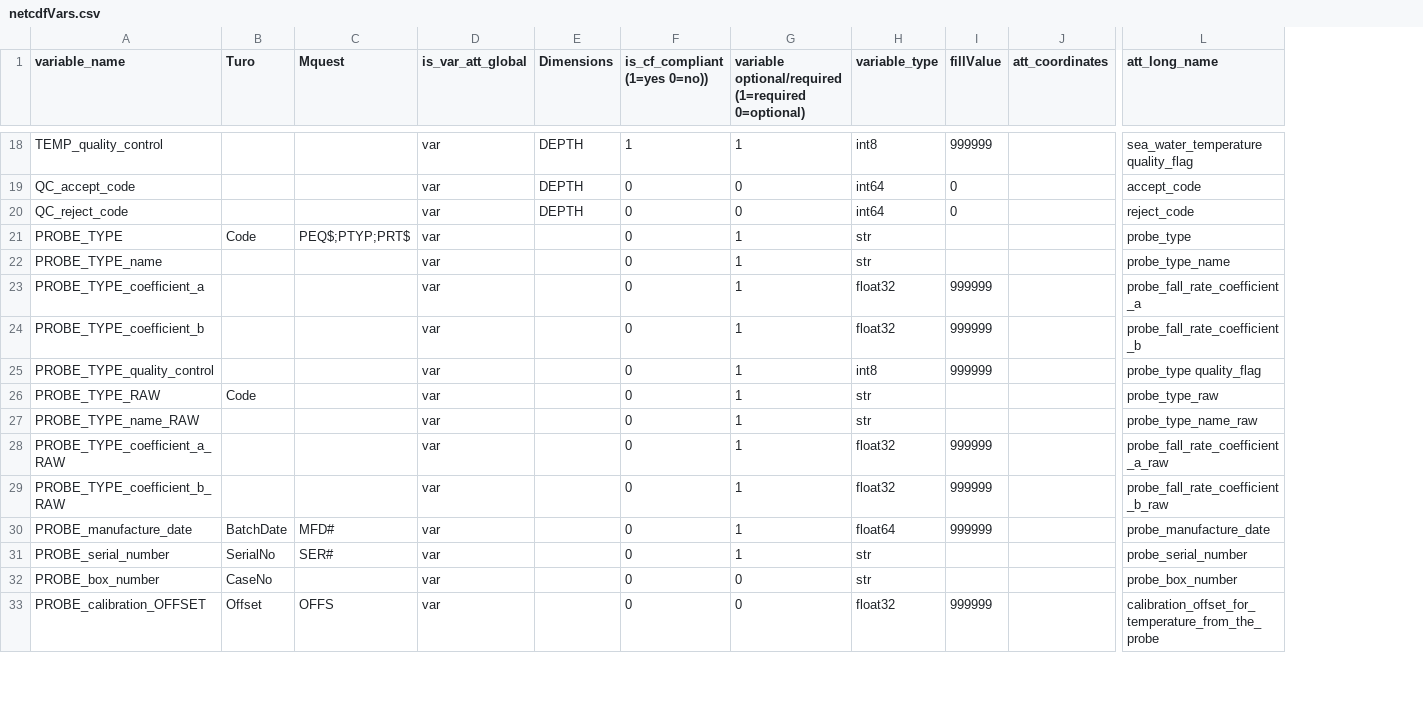
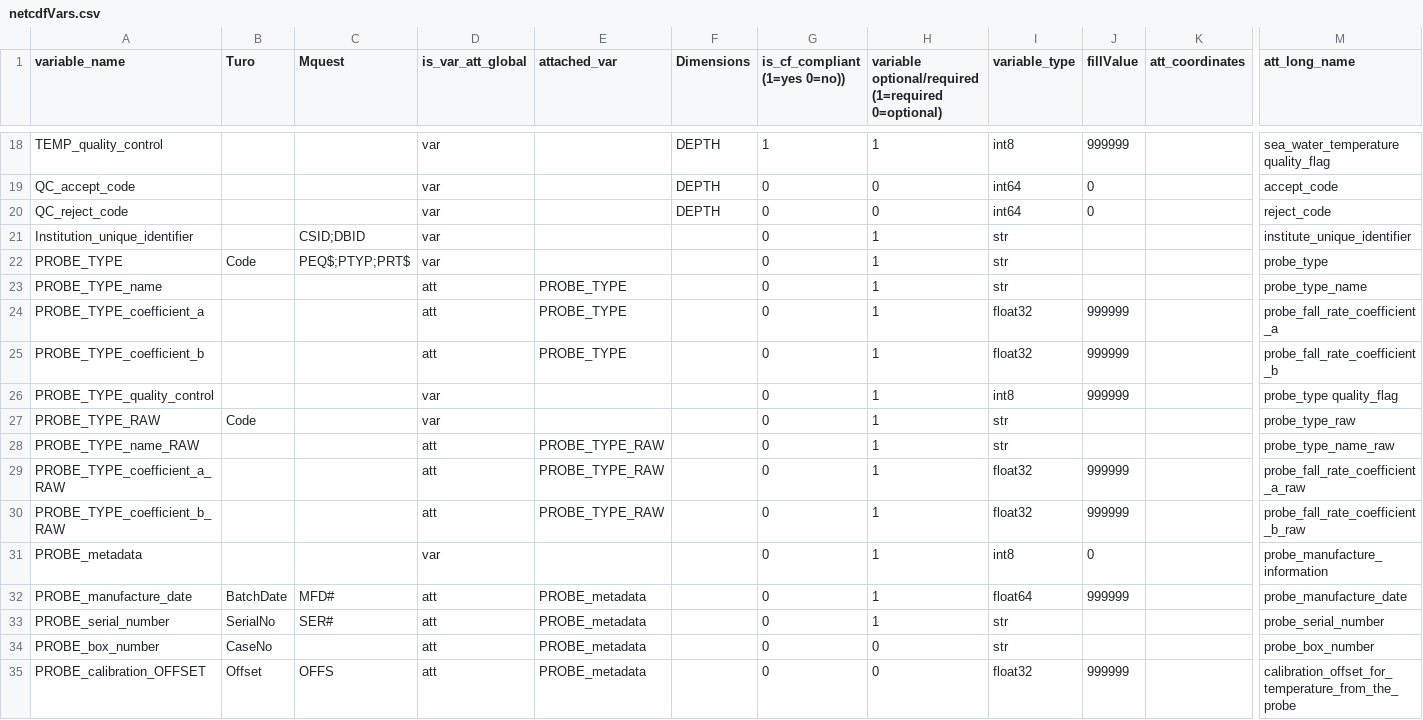
Before and after one commit to BecCowley/data-services, a CSV file: SOOP/SOOP_XBT/DELAYED/netcdfVars.csv, drawn as a sheet; only a part is shown, gaps mark what is left out; addresses are those after the commit; rows hold the shown columns only; the diff covers the shown part only; the diff names each change by its address in the sheet, - before the commit and + after, or states it on an @@ line.

Commit message:
Adjust write2netcdf.py to include string dimensions for HISTORY variables for NC compliance. Adjust netcdfVars.csv to move all metadata into groups of empty variables with all metadata in attributes. Add fix to manufacture date handling so it is maintained as a timestamp in the parquet file.

```diff
--- a/SOOP/SOOP_XBT/DELAYED/netcdfVars.csv
+++ b/SOOP/SOOP_XBT/DELAYED/netcdfVars.csv
+column E (attached_var), rows 23-30: PROBE_TYPE | PROBE_TYPE | PROBE_TYPE |  |  | PROBE_TYPE_RAW | PROBE_TYPE_RAW | PROBE_TYPE_RAW; rows 32-35: all PROBE_metadata
@@ row 44 moved to row 21: Institution_unique_identifier @@
-D23:D25 (is_var_att_global): var
+D23:D25 (is_var_att_global): att
-D28:D30 (is_var_att_global): var
+D28:D30 (is_var_att_global): att
+row 31: PROBE_metadata |  |  | var |  |  | 0 | 1 | int8 | 0 |  | probe_manufacture_information
-D32:D35 (is_var_att_global): var
+D32:D35 (is_var_att_global): att
```
Also changed, not shown: 10 added rows, 7 removed rows and 36 edited cells elsewhere in this file, 3 other files.
